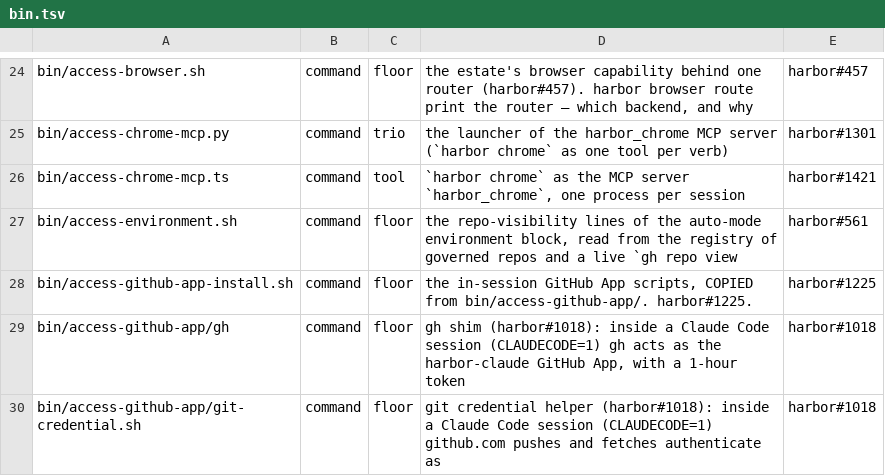
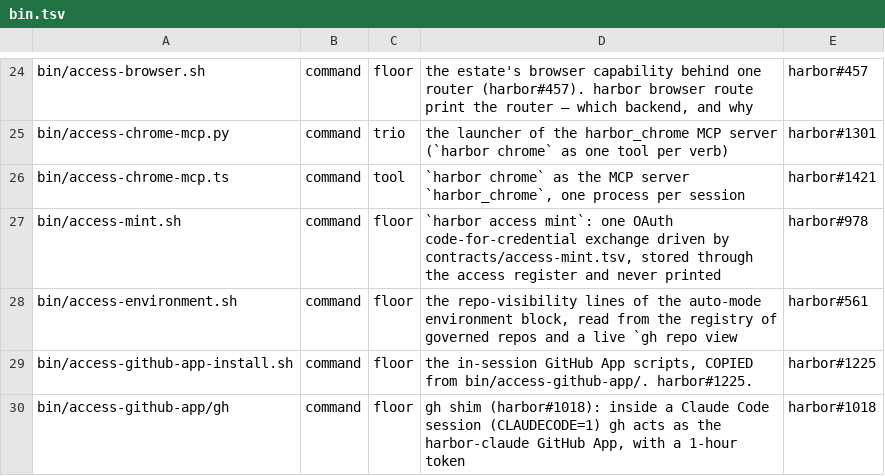
Before and after one commit to VytCepas/harbor-core, a TSV file: contracts/bin.tsv, drawn as a sheet; only a part is shown, gaps mark what is left out; the shorter side is filled out with more unchanged rows.

```diff
--- a/contracts/bin.tsv
+++ b/contracts/bin.tsv
@@ -26,2 +26,3 @@ bin/access-chrome-mcp.py	command	trio	the launcher of the harbor_chrome MCP serv
 bin/access-chrome-mcp.ts	command	tool	`harbor chrome` as the MCP server `harbor_chrome`, one process per session	harbor#1421
+bin/access-mint.sh	command	floor	`harbor access mint`: one OAuth code-for-credential exchange driven by contracts/access-mint.tsv, stored through the access register and never printed	harbor#978
 bin/access-environment.sh	command	floor	the repo-visibility lines of the auto-mode environment block, read from the registry of governed repos and a live `gh repo view	harbor#561
```
Also changed, not shown: .agents/protected-paths.tsv, 14 other files.
